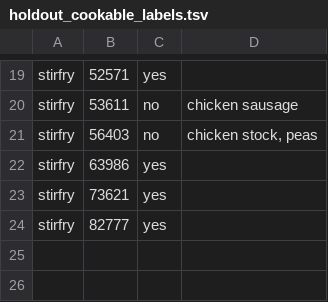
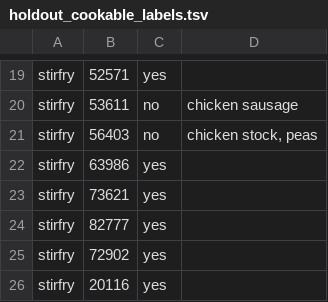
Before and after one commit to rocky2397/forkcast, a TSV file: eval/labeling/holdout_cookable_labels.tsv, drawn as a sheet; only a part is shown, gaps mark what is left out; the diff names each change by its address in the sheet, - before the commit and + after, or states it on an @@ line.

```diff
--- a/eval/labeling/holdout_cookable_labels.tsv
+++ b/eval/labeling/holdout_cookable_labels.tsv
+row 25: stirfry | 72902 | yes
+row 26: stirfry | 20116 | yes
```
Also changed, not shown: eval/labeling/cookable_labels.tsv, eval/labeling/holdout2_cookable_labels.tsv, 6 other files.
